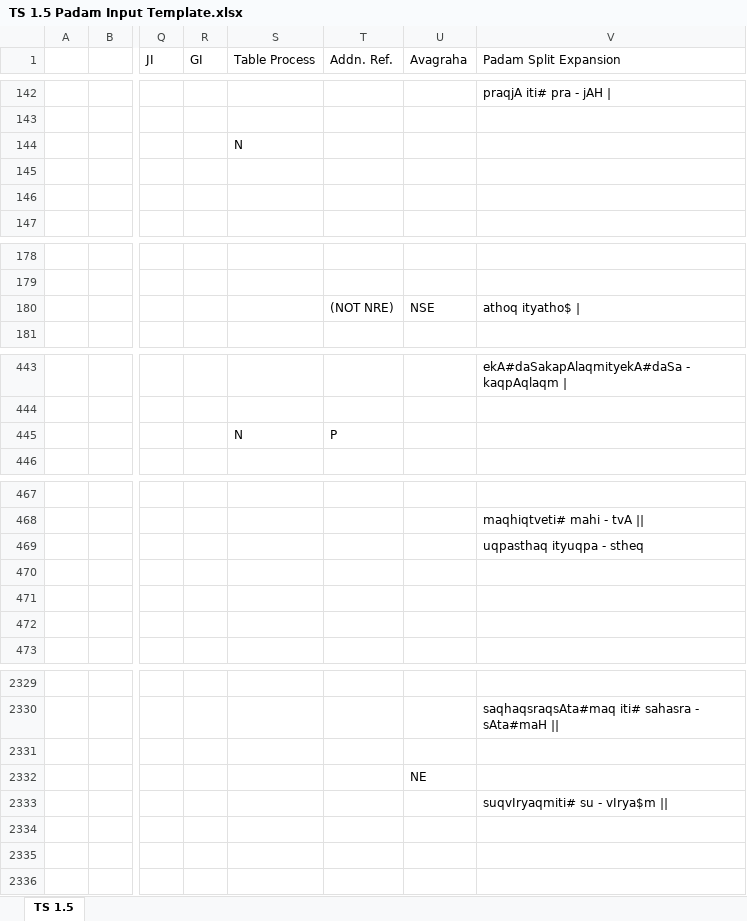
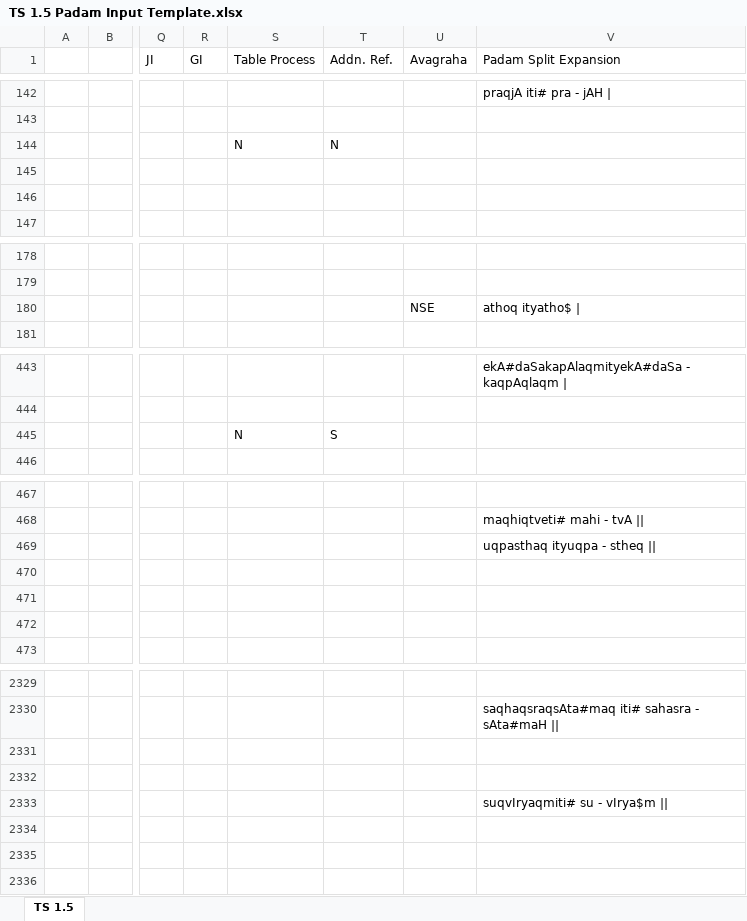
Before and after one commit to KYVeda/texts, an Excel workbook: TS Jatai Working/Raja Files/Padam Inputs/TS 1.5 Padam Input Template.xlsx, sheet TS 1.5, drawn as a sheet; only a part is shown, gaps mark what is left out; values as stored, in another font and other column widths than the file's, no cell formats; the diff covers the shown part only; the diff names each change by its address in the sheet, - before the commit and + after, or states it on an @@ line.

```diff
--- a/TS Jatai Working/Raja Files/Padam Inputs/TS 1.5 Padam Input Template.xlsx (sheet TS 1.5)
+++ b/TS Jatai Working/Raja Files/Padam Inputs/TS 1.5 Padam Input Template.xlsx (sheet TS 1.5)
-T144 (Addn. Ref.): (empty)
+T144 (Addn. Ref.): N
-T180 (Addn. Ref.): (NOT NRE)
+T180 (Addn. Ref.): (empty)
-T445 (Addn. Ref.): P
+T445 (Addn. Ref.): S
-V469 (Padam Split Expansion): uqpasthaq ityuqpa - stheq
+V469 (Padam Split Expansion): uqpasthaq ityuqpa - stheq ||
-U2332 (Avagraha): NE
+U2332 (Avagraha): (empty)
```
Also changed, not shown: 16 edited cells elsewhere in this sheet, cell formats, 1 other file.
